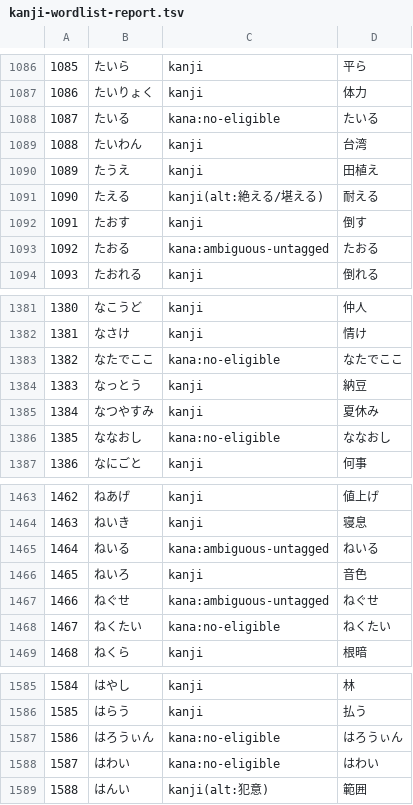
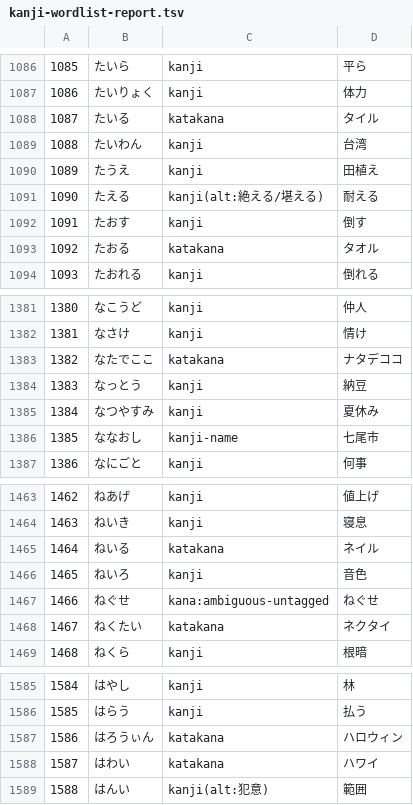
Before and after one commit to nft-syou/open-secret-memo, a TSV file: scripts/kanji-wordlist-report.tsv, drawn as a sheet; only a part is shown, gaps mark what is left out; the diff covers the shown part only.

```diff
--- a/scripts/kanji-wordlist-report.tsv
+++ b/scripts/kanji-wordlist-report.tsv
@@ -1087,3 +1087,3 @@
 1086	たいりょく	kanji	体力
-1087	たいる	kana:no-eligible	たいる
+1087	たいる	katakana	タイル
 1088	たいわん	kanji	台湾
@@ -1092,3 +1092,3 @@
 1091	たおす	kanji	倒す
-1092	たおる	kana:ambiguous-untagged	たおる
+1092	たおる	katakana	タオル
 1093	たおれる	kanji	倒れる
@@ -1382,6 +1382,6 @@
 1381	なさけ	kanji	情け
-1382	なたでここ	kana:no-eligible	なたでここ
+1382	なたでここ	katakana	ナタデココ
 1383	なっとう	kanji	納豆
 1384	なつやすみ	kanji	夏休み
-1385	ななおし	kana:no-eligible	ななおし
+1385	ななおし	kanji-name	七尾市
 1386	なにごと	kanji	何事
@@ -1464,6 +1464,6 @@
 1463	ねいき	kanji	寝息
-1464	ねいる	kana:ambiguous-untagged	ねいる
+1464	ねいる	katakana	ネイル
 1465	ねいろ	kanji	音色
 1466	ねぐせ	kana:ambiguous-untagged	ねぐせ
-1467	ねくたい	kana:no-eligible	ねくたい
+1467	ねくたい	katakana	ネクタイ
 1468	ねくら	kanji	根暗
@@ -1586,4 +1586,4 @@
 1585	はらう	kanji	払う
-1586	はろうぃん	kana:no-eligible	はろうぃん
-1587	はわい	kana:no-eligible	はわい
+1586	はろうぃん	katakana	ハロウィン
+1587	はわい	katakana	ハワイ
 1588	はんい	kanji(alt:犯意)	範囲
```
Also changed, not shown: 128 edited cells elsewhere in this file, 5 other files.
